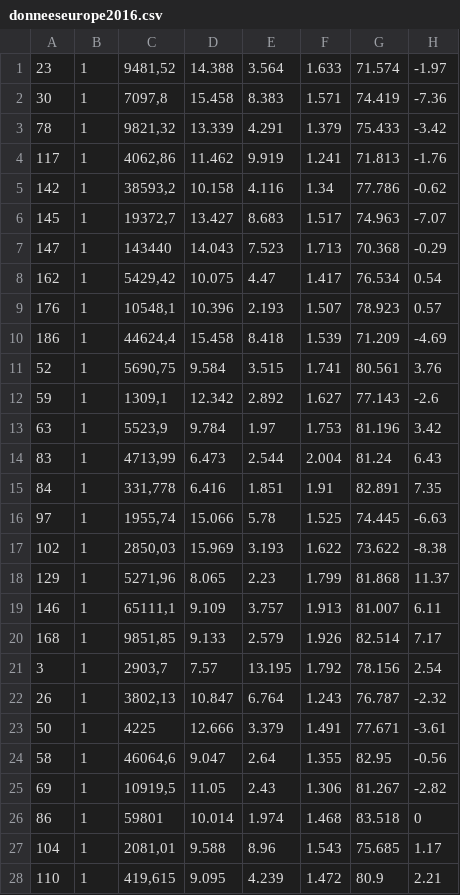
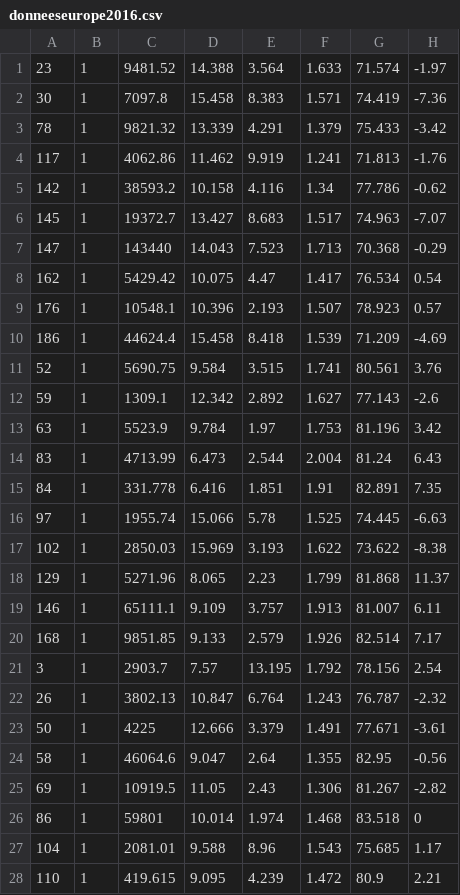
Before and after one commit to anais-mezioune/StatsMondiales, a CSV file: CSV/BDD/donneeseurope2016.csv, drawn as a sheet; only a part is shown; the diff covers the shown part only.

```diff
--- a/CSV/BDD/donneeseurope2016.csv
+++ b/CSV/BDD/donneeseurope2016.csv
@@ -1,28 +1,28 @@
-23;1;9481,52;14.388;3.564;1.633;71.574;-1.97
-30;1;7097,8;15.458;8.383;1.571;74.419;-7.36
-78;1;9821,32;13.339;4.291;1.379;75.433;-3.42
-117;1;4062,86;11.462;9.919;1.241;71.813;-1.76
-142;1;38593,2;10.158;4.116;1.34;77.786;-0.62
-145;1;19372,7;13.427;8.683;1.517;74.963;-7.07
+23;1;9481.52;14.388;3.564;1.633;71.574;-1.97
+30;1;7097.8;15.458;8.383;1.571;74.419;-7.36
+78;1;9821.32;13.339;4.291;1.379;75.433;-3.42
+117;1;4062.86;11.462;9.919;1.241;71.813;-1.76
+142;1;38593.2;10.158;4.116;1.34;77.786;-0.62
+145;1;19372.7;13.427;8.683;1.517;74.963;-7.07
 147;1;143440;14.043;7.523;1.713;70.368;-0.29
-162;1;5429,42;10.075;4.47;1.417;76.534;0.54
-176;1;10548,1;10.396;2.193;1.507;78.923;0.57
-186;1;44624,4;15.458;8.418;1.539;71.209;-4.69
-52;1;5690,75;9.584;3.515;1.741;80.561;3.76
-59;1;1309,1;12.342;2.892;1.627;77.143;-2.6
-63;1;5523,9;9.784;1.97;1.753;81.196;3.42
-83;1;4713,99;6.473;2.544;2.004;81.24;6.43
-84;1;331,778;6.416;1.851;1.91;82.891;7.35
-97;1;1955,74;15.066;5.78;1.525;74.445;-6.63
-102;1;2850,03;15.969;3.193;1.622;73.622;-8.38
-129;1;5271,96;8.065;2.23;1.799;81.868;11.37
-146;1;65111,1;9.109;3.757;1.913;81.007;6.11
-168;1;9851,85;9.133;2.579;1.926;82.514;7.17
-3;1;2903,7;7.57;13.195;1.792;78.156;2.54
-26;1;3802,13;10.847;6.764;1.243;76.787;-2.32
+162;1;5429.42;10.075;4.47;1.417;76.534;0.54
+176;1;10548.1;10.396;2.193;1.507;78.923;0.57
+186;1;44624.4;15.458;8.418;1.539;71.209;-4.69
+52;1;5690.75;9.584;3.515;1.741;80.561;3.76
+59;1;1309.1;12.342;2.892;1.627;77.143;-2.6
+63;1;5523.9;9.784;1.97;1.753;81.196;3.42
+83;1;4713.99;6.473;2.544;2.004;81.24;6.43
+84;1;331.778;6.416;1.851;1.91;82.891;7.35
+97;1;1955.74;15.066;5.78;1.525;74.445;-6.63
+102;1;2850.03;15.969;3.193;1.622;73.622;-8.38
+129;1;5271.96;8.065;2.23;1.799;81.868;11.37
+146;1;65111.1;9.109;3.757;1.913;81.007;6.11
+168;1;9851.85;9.133;2.579;1.926;82.514;7.17
+3;1;2903.7;7.57;13.195;1.792;78.156;2.54
+26;1;3802.13;10.847;6.764;1.243;76.787;-2.32
 50;1;4225;12.666;3.379;1.491;77.671;-3.61
-58;1;46064,6;9.047;2.64;1.355;82.95;-0.56
-69;1;10919,5;11.05;2.43;1.306;81.267;-2.82
+58;1;46064.6;9.047;2.64;1.355;82.95;-0.56
+69;1;10919.5;11.05;2.43;1.306;81.267;-2.82
 86;1;59801;10.014;1.974;1.468;83.518;0
-104;1;2081,01;9.588;8.96;1.543;75.685;1.17
-110;1;419,615;9.095;4.239;1.472;80.9;2.21
+104;1;2081.01;9.588;8.96;1.543;75.685;1.17
+110;1;419.615;9.095;4.239;1.472;80.9;2.21
```
Also changed, not shown: 11 edited cells elsewhere in this file, 4 other files.
